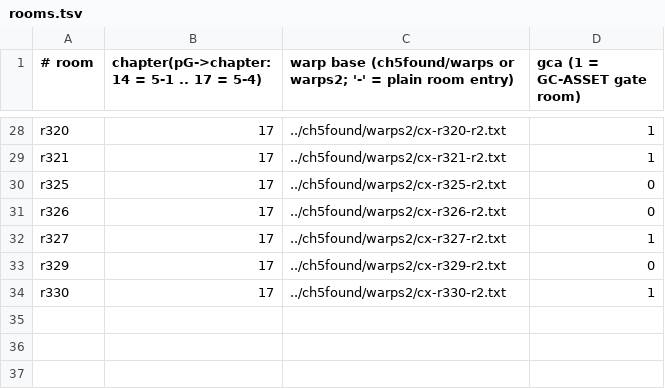
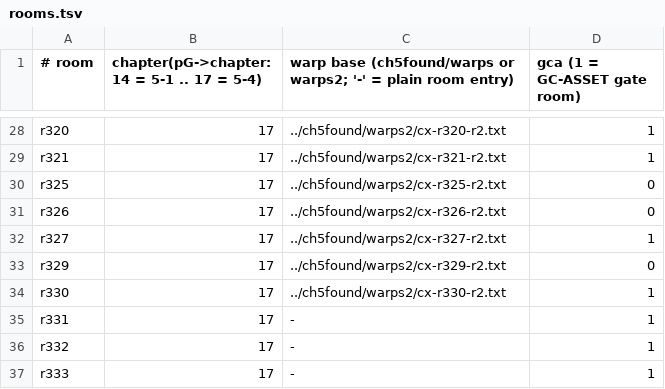
Before and after one commit to lamb2k/re4dc, a TSV file: port/dreamcast/tools/d367/island5/rooms.tsv, drawn as a sheet; only a part is shown, gaps mark what is left out; the diff names each change by its address in the sheet, - before the commit and + after, or states it on an @@ line.

```diff
--- a/port/dreamcast/tools/d367/island5/rooms.tsv
+++ b/port/dreamcast/tools/d367/island5/rooms.tsv
+row 35: r331 | 17 | - | 1
+row 36: r332 | 17 | - | 1
+row 37: r333 | 17 | - | 1
```
